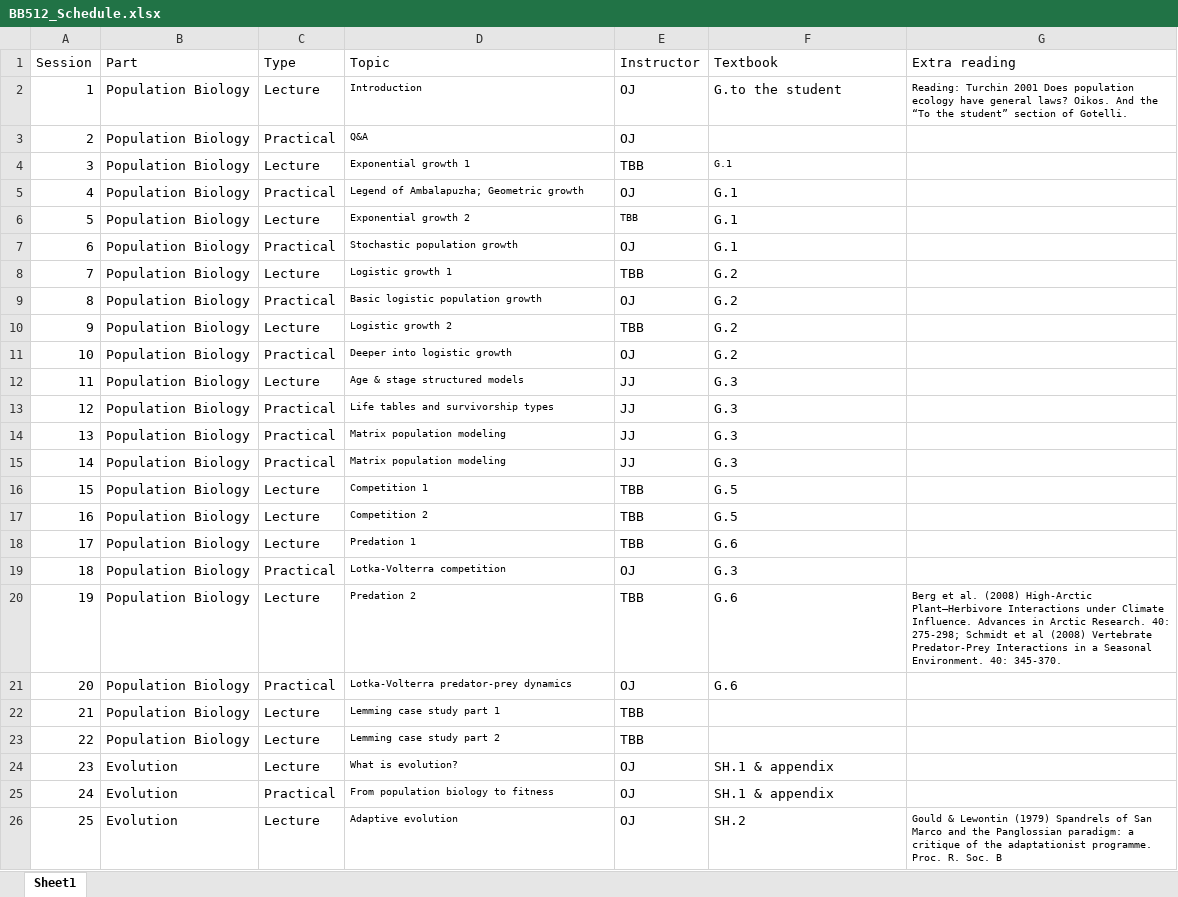
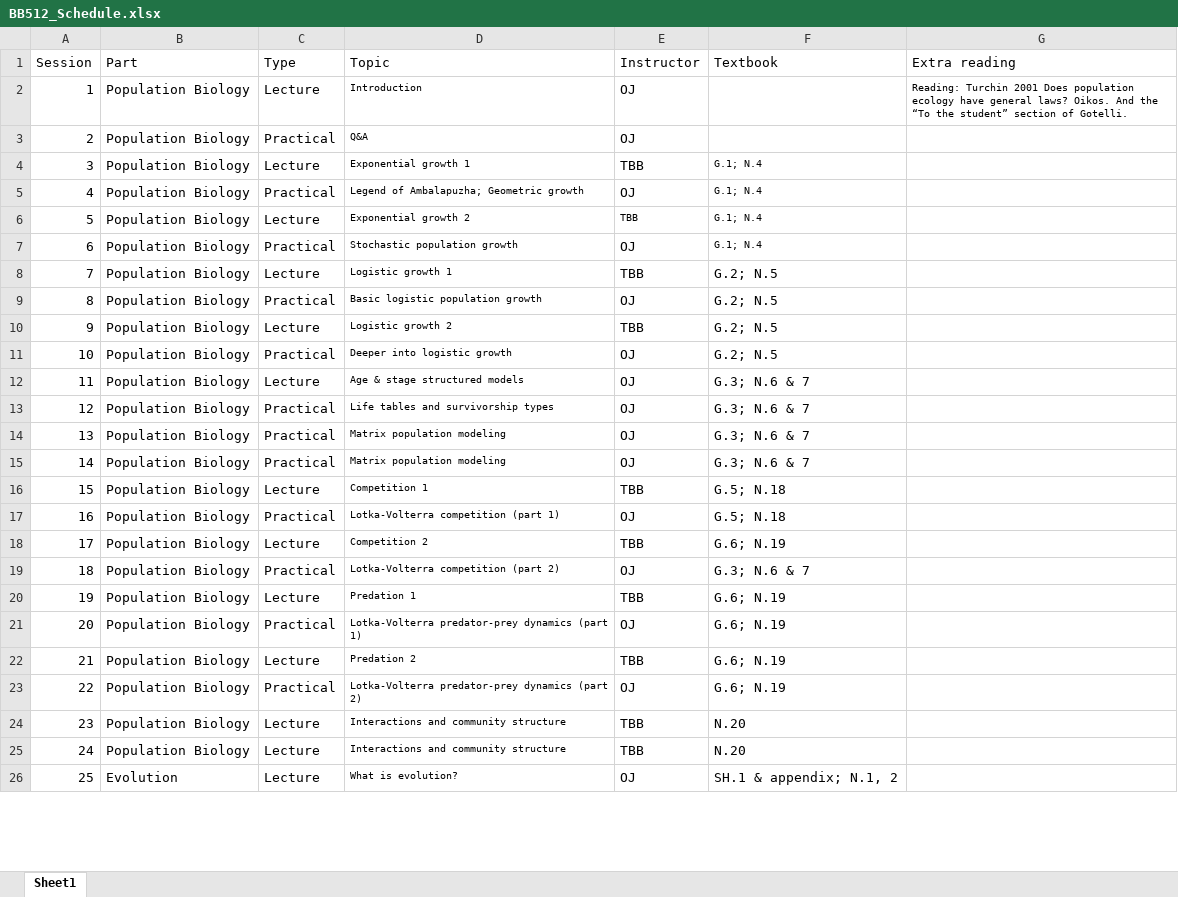
Before and after one commit to jonesor/BB512_Book, an Excel workbook: BB512_Schedule.xlsx, sheet Sheet1, drawn as a sheet; only a part is shown; values as stored, in another font and other column widths than the file's, no borders; the diff covers the shown part only; the diff names each change by its address in the sheet, - before the commit and + after, or states it on an @@ line.

```diff
--- a/BB512_Schedule.xlsx (sheet Sheet1)
+++ b/BB512_Schedule.xlsx (sheet Sheet1)
-F2 (Textbook): G.to the student
+F2 (Textbook): (empty)
-F4:F7 (Textbook): G.1
+F4:F7 (Textbook): G.1; N.4
@@ F5:F7 text size: smaller @@
-F8:F11 (Textbook): G.2
+F8:F11 (Textbook): G.2; N.5
-E12:E15 (Instructor): JJ
+E12:E15 (Instructor): OJ
-F12:F15 (Textbook): G.3
+F12:F15 (Textbook): G.3; N.6 & 7
-F16:F17 (Textbook): G.5
+F16:F17 (Textbook): G.5; N.18
-C17 (Type): Lecture
+C17 (Type): Practical
-D17 (Topic): Competition 2
+D17 (Topic): Lotka-Volterra competition (part 1)
-E17 (Instructor): TBB
+E17 (Instructor): OJ
-D18 (Topic): Predation 1
+D18 (Topic): Competition 2
-F18 (Textbook): G.6
+F18 (Textbook): G.6; N.19
-D19 (Topic): Lotka-Volterra competition
+D19 (Topic): Lotka-Volterra competition (part 2)
-F19 (Textbook): G.3
+F19 (Textbook): G.3; N.6 & 7
-D20 (Topic): Predation 2
+D20 (Topic): Predation 1
-F20:F21 (Textbook): G.6
+F20:F21 (Textbook): G.6; N.19
-G20 (Extra reading): Berg et al. (2008) High-Arctic Plant–Herbivore Interactions under Climate Influence. Advances in Arctic Research. 40: 275-298; Schmidt et al (2008) Vertebrate Predator-Prey Interactions in a Seasonal Environment. 40: 345-370.
+G20 (Extra reading): (empty)
-D21 (Topic): Lotka-Volterra predator-prey dynamics
+D21 (Topic): Lotka-Volterra predator-prey dynamics (part 1)
-D22 (Topic): Lemming case study part 1
+D22 (Topic): Predation 2
-F22:F23 (Textbook): (empty)
+F22:F23 (Textbook): G.6; N.19
-C23 (Type): Lecture
+C23 (Type): Practical
-D23 (Topic): Lemming case study part 2
+D23 (Topic): Lotka-Volterra predator-prey dynamics (part 2)
-E23 (Instructor): TBB
+E23 (Instructor): OJ
-B24:B25 (Part): Evolution
+B24:B25 (Part): Population Biology
-D24 (Topic): What is evolution?
+D24 (Topic): Interactions and community structure
-E24:E25 (Instructor): OJ
+E24:E25 (Instructor): TBB
-F24:F25 (Textbook): SH.1 & appendix
+F24:F25 (Textbook): N.20
-C25 (Type): Practical
+C25 (Type): Lecture
-D25 (Topic): From population biology to fitness
+D25 (Topic): Interactions and community structure
-D26 (Topic): Adaptive evolution
+D26 (Topic): What is evolution?
-F26 (Textbook): SH.2
+F26 (Textbook): SH.1 & appendix; N.1, 2
-G26 (Extra reading): Gould & Lewontin (1979) Spandrels of San Marco and the Panglossian paradigm: a critique of the adaptationist programme. Proc. R. Soc. B
+G26 (Extra reading): (empty)
```
Also changed, not shown: 46 edited cells and cell formats elsewhere in this sheet, 41 other files.
